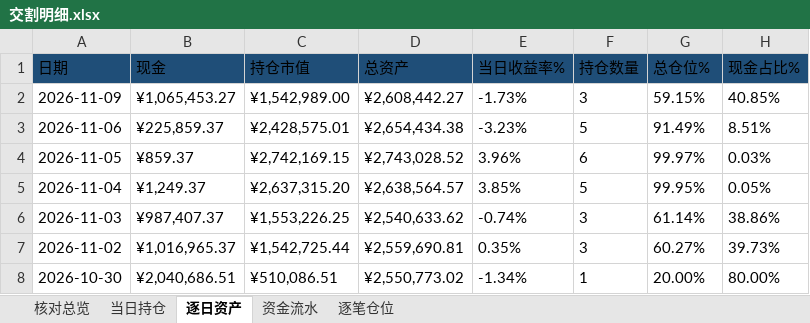
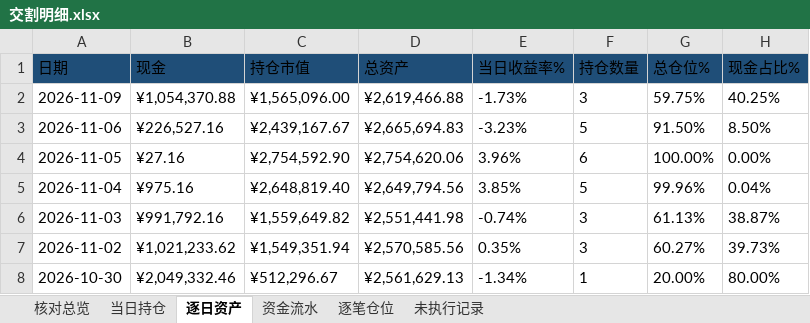
Before and after one commit to nancybhc/ma-cycle3-backtest, an Excel workbook: downloads/交割明细.xlsx, sheet 逐日资产, drawn as a sheet; only a part is shown; values as stored, in another font and other column widths than the file's, no borders; the diff covers the shown part only; the diff names each change by its address in the sheet, - before the commit and + after, or states it on an @@ line.

```diff
--- a/downloads/交割明细.xlsx (sheet 逐日资产)
+++ b/downloads/交割明细.xlsx (sheet 逐日资产)
+sheet tab: 未执行记录
-B2 (现金): ¥1,065,453.27
+B2 (现金): ¥1,054,370.88
-C2 (持仓市值): ¥1,542,989.00
+C2 (持仓市值): ¥1,565,096.00
-D2 (总资产): ¥2,608,442.27
+D2 (总资产): ¥2,619,466.88
-G2 (总仓位%): 59.15%
+G2 (总仓位%): 59.75%
-H2 (现金占比%): 40.85%
+H2 (现金占比%): 40.25%
-B3 (现金): ¥225,859.37
+B3 (现金): ¥226,527.16
-C3 (持仓市值): ¥2,428,575.01
+C3 (持仓市值): ¥2,439,167.67
-D3 (总资产): ¥2,654,434.38
+D3 (总资产): ¥2,665,694.83
-G3 (总仓位%): 91.49%
+G3 (总仓位%): 91.50%
-H3 (现金占比%): 8.51%
+H3 (现金占比%): 8.50%
-B4 (现金): ¥859.37
+B4 (现金): ¥27.16
-C4 (持仓市值): ¥2,742,169.15
+C4 (持仓市值): ¥2,754,592.90
-D4 (总资产): ¥2,743,028.52
+D4 (总资产): ¥2,754,620.06
-G4 (总仓位%): 99.97%
+G4 (总仓位%): 100.00%
-H4 (现金占比%): 0.03%
+H4 (现金占比%): 0.00%
-B5 (现金): ¥1,249.37
+B5 (现金): ¥975.16
-C5 (持仓市值): ¥2,637,315.20
+C5 (持仓市值): ¥2,648,819.40
-D5 (总资产): ¥2,638,564.57
+D5 (总资产): ¥2,649,794.56
-G5 (总仓位%): 99.95%
+G5 (总仓位%): 99.96%
-H5 (现金占比%): 0.05%
+H5 (现金占比%): 0.04%
-B6 (现金): ¥987,407.37
+B6 (现金): ¥991,792.16
-C6 (持仓市值): ¥1,553,226.25
+C6 (持仓市值): ¥1,559,649.82
-D6 (总资产): ¥2,540,633.62
+D6 (总资产): ¥2,551,441.98
-G6 (总仓位%): 61.14%
+G6 (总仓位%): 61.13%
-H6 (现金占比%): 38.86%
+H6 (现金占比%): 38.87%
-B7 (现金): ¥1,016,965.37
+B7 (现金): ¥1,021,233.62
-C7 (持仓市值): ¥1,542,725.44
+C7 (持仓市值): ¥1,549,351.94
-D7 (总资产): ¥2,559,690.81
+D7 (总资产): ¥2,570,585.56
-B8 (现金): ¥2,040,686.51
+B8 (现金): ¥2,049,332.46
-C8 (持仓市值): ¥510,086.51
+C8 (持仓市值): ¥512,296.67
-D8 (总资产): ¥2,550,773.02
+D8 (总资产): ¥2,561,629.13
```
Also changed, not shown: 679 edited cells elsewhere in this sheet, sheet 资金流水, sheet 逐笔仓位, sheet 当日持仓, sheet 核对总览, 3 other files.
